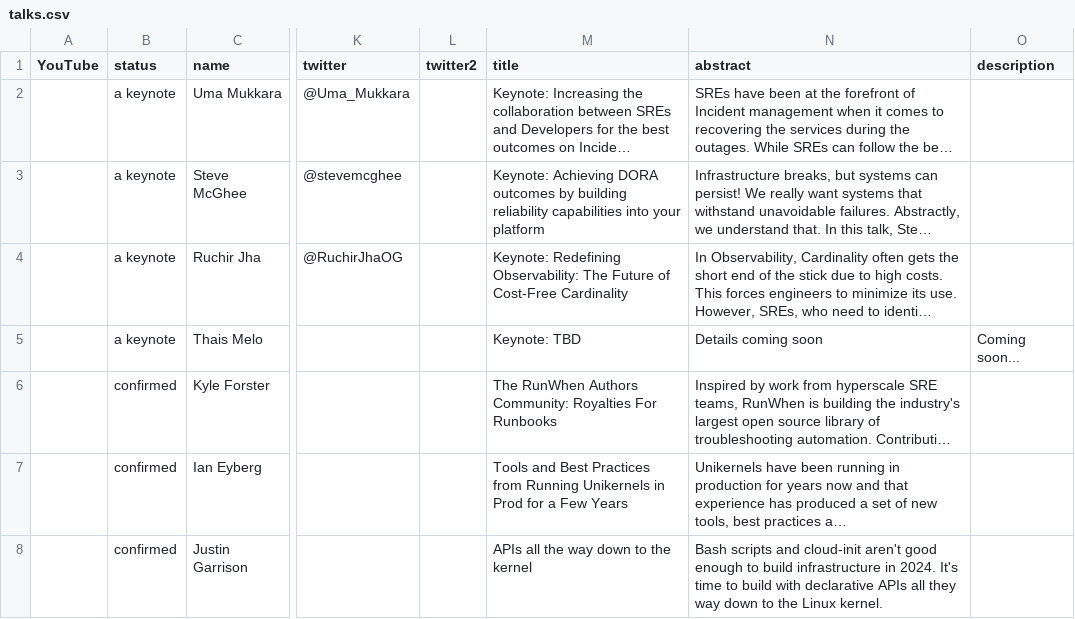
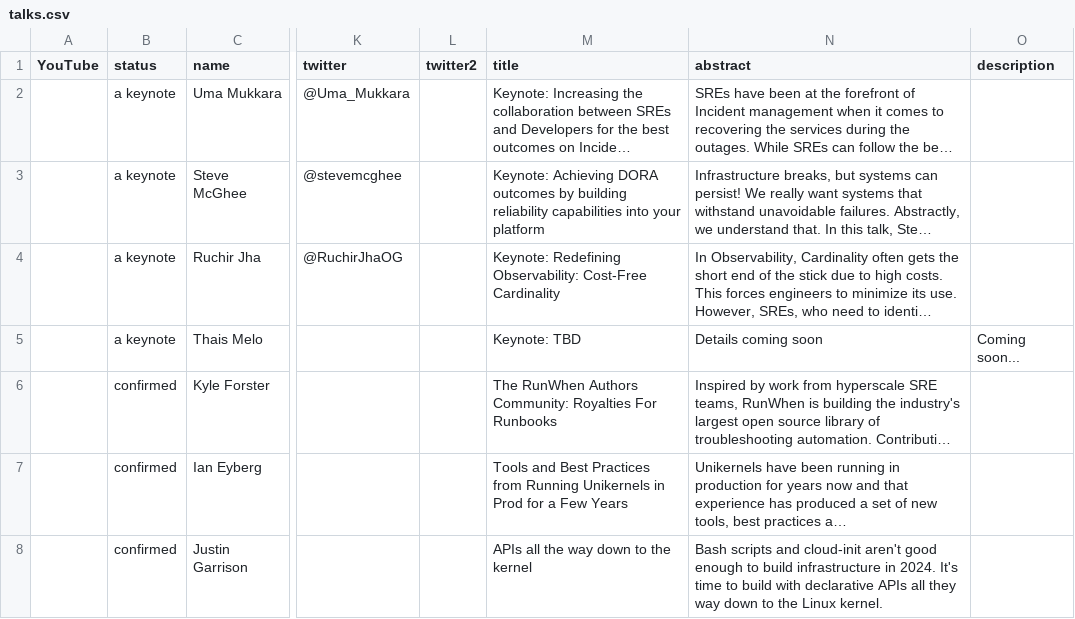
Before and after one commit to sreday/website, a CSV file: 2024-san-francisco/_db/talks.csv, drawn as a sheet; only a part is shown, gaps mark what is left out; long unchanged cells end in …; the diff names each change by its address in the sheet, - before the commit and + after, or states it on an @@ line.

Commit message:
Add files via upload

```diff
--- a/2024-san-francisco/_db/talks.csv
+++ b/2024-san-francisco/_db/talks.csv
-M4 (title): …Redefining Observability: The Future of Cost-Free Cardinality
+M4 (title): …Redefining Observability: Cost-Free Cardinality
```
